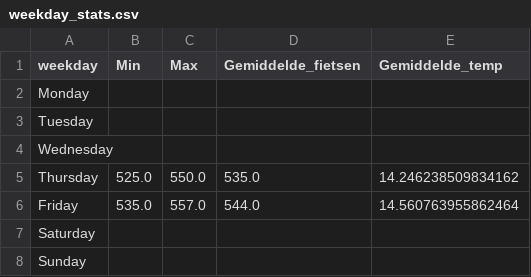
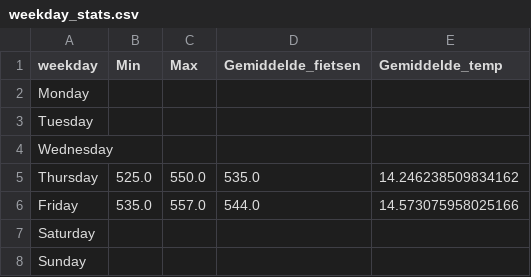
Before and after one commit to LarsGeirnaert/hogenttin-linux-2526-LarsGeirnaert, a CSV file: reports/weekday_stats.csv, drawn as a sheet.

```diff
--- a/reports/weekday_stats.csv
+++ b/reports/weekday_stats.csv
@@ -5,3 +5,3 @@ Wednesday,,,,
 Thursday,525.0,550.0,535.0,14.246238509834162
-Friday,535.0,557.0,544.0,14.560763955862464
+Friday,535.0,557.0,544.0,14.573075958025166
 Saturday,,,,
```
Also changed, not shown: transformed_data/combined.csv, 5 other files.
